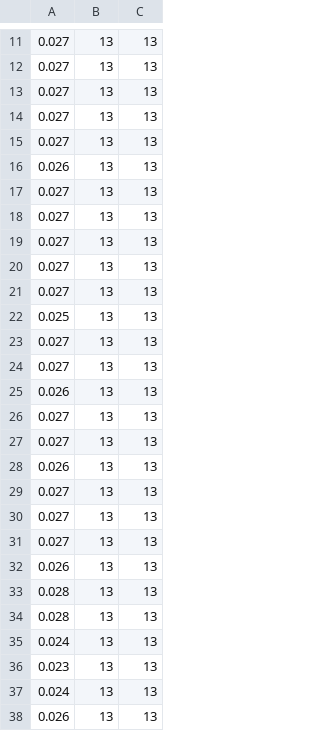
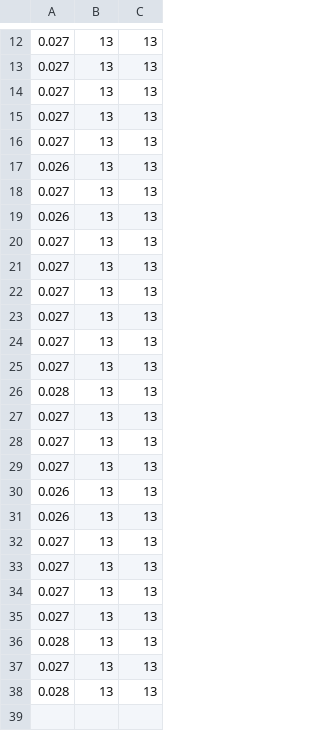
Before and after one commit to LeandroLovisolo/Algo3-TP3, a CSV file: mediciones/local-testing.csv, drawn as a sheet; only a part is shown, gaps mark what is left out; the diff covers the shown part only.

```diff
--- a/mediciones/local-testing.csv
+++ b/mediciones/local-testing.csv
@@ -17,2 +18,3 @@
 0.027, 13, 13
+0.026, 13, 13
 0.027, 13, 13
@@ -21,3 +23,6 @@
 0.027, 13, 13
-0.025, 13, 13
+0.027, 13, 13
+0.027, 13, 13
+0.028, 13, 13
+0.027, 13, 13
 0.027, 13, 13
@@ -25,4 +30,2 @@
 0.026, 13, 13
-0.027, 13, 13
-0.027, 13, 13
 0.026, 13, 13
@@ -31,8 +34,5 @@
 0.027, 13, 13
-0.026, 13, 13
+0.027, 13, 13
 0.028, 13, 13
+0.027, 13, 13
 0.028, 13, 13
-0.024, 13, 13
-0.023, 13, 13
-0.024, 13, 13
-0.026, 13, 13
```
Also changed, not shown: 3 added rows, 4 moved rows and 1 edited cell elsewhere in this file, mediciones/exacto.csv, mediciones/golosa-entrenamiento.csv, 7 other files.
